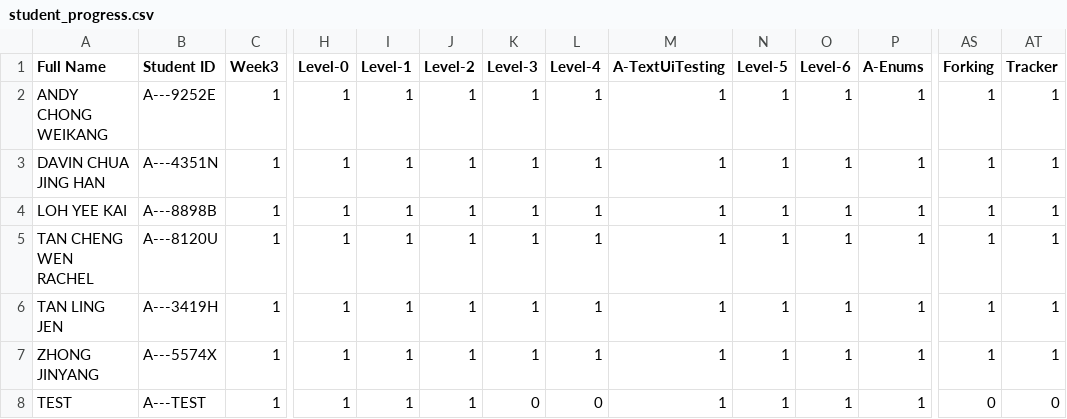
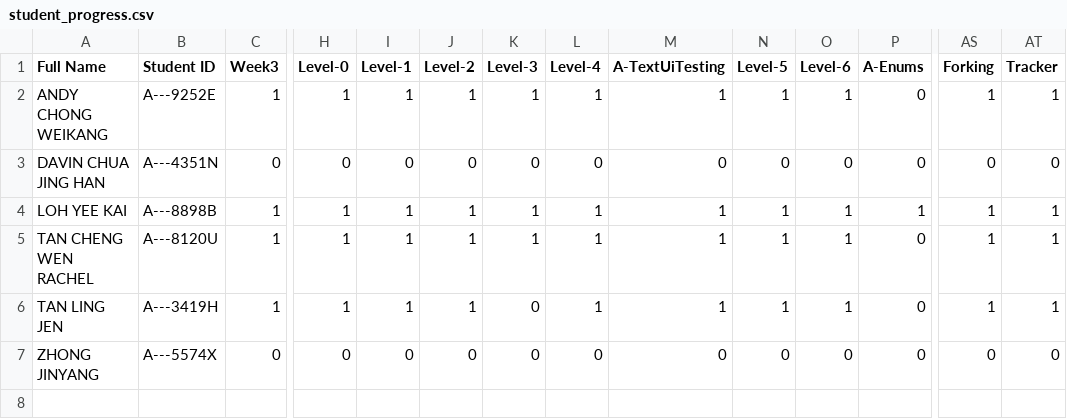
Before and after one commit to nus-cs2103de-ay2425s2/ip-progress-dashboard, a CSV file: data/student_progress.csv, drawn as a sheet; only a part is shown, gaps mark what is left out; rows hold the shown columns only; the diff names each change by its address in the sheet, - before the commit and + after, or states it on an @@ line.

Commit message:
chore: update students' progress on Feb 5

```diff
--- a/data/student_progress.csv
+++ b/data/student_progress.csv
-P2:P3 (A-Enums): 1
+P2:P3 (A-Enums): 0
-C3 (Week3): 1
+C3 (Week3): 0
-H3 (Level-0): 1
+H3 (Level-0): 0
-I3 (Level-1): 1
+I3 (Level-1): 0
-J3 (Level-2): 1
+J3 (Level-2): 0
-K3 (Level-3): 1
+K3 (Level-3): 0
-L3 (Level-4): 1
+L3 (Level-4): 0
-M3 (A-TextUiTesting): 1
+M3 (A-TextUiTesting): 0
-N3 (Level-5): 1
+N3 (Level-5): 0
-O3 (Level-6): 1
+O3 (Level-6): 0
-AS3 (Forking): 1
+AS3 (Forking): 0
-AT3 (Tracker): 1
+AT3 (Tracker): 0
-P5:P7 (A-Enums): 1
+P5:P7 (A-Enums): 0
-K6:K7 (Level-3): 1
+K6:K7 (Level-3): 0
-C7 (Week3): 1
+C7 (Week3): 0
-H7 (Level-0): 1
+H7 (Level-0): 0
-I7 (Level-1): 1
+I7 (Level-1): 0
-J7 (Level-2): 1
+J7 (Level-2): 0
-L7 (Level-4): 1
+L7 (Level-4): 0
-M7 (A-TextUiTesting): 1
+M7 (A-TextUiTesting): 0
-N7 (Level-5): 1
+N7 (Level-5): 0
-O7 (Level-6): 1
+O7 (Level-6): 0
-AS7 (Forking): 1
+AS7 (Forking): 0
-AT7 (Tracker): 1
+AT7 (Tracker): 0
-row 8: TEST | A---TEST | 1 | 1 | 1 | 1 | 0 | 0 | 1 | 1 | 1 | 1 | 0 | 0
```
Also changed, not shown: 1 other file.
